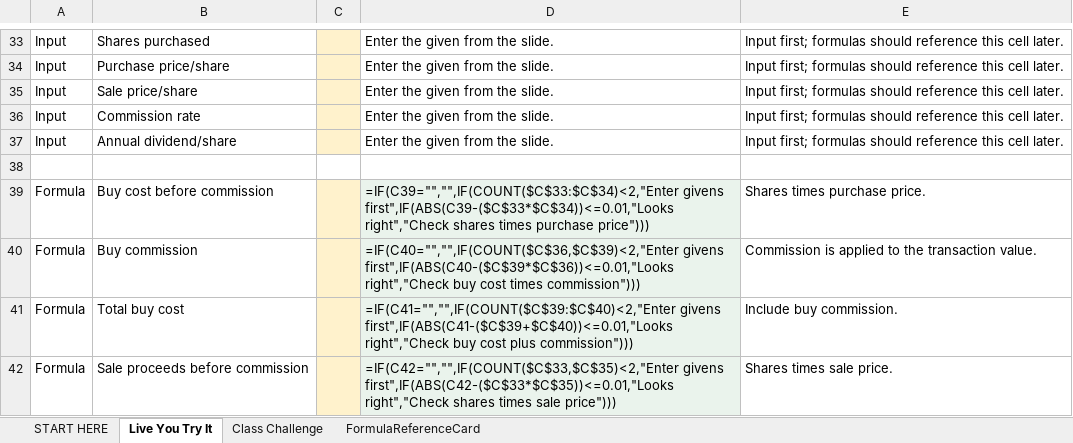
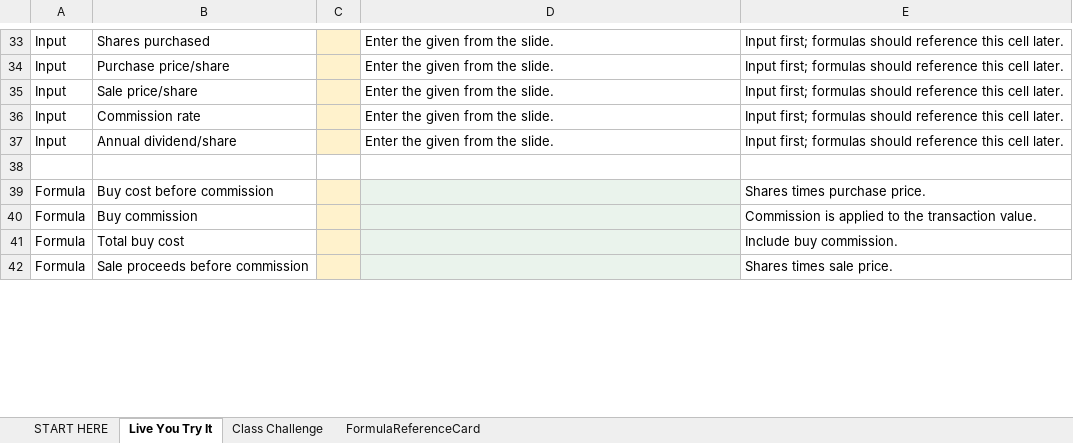
Before and after one commit to bevitts-design/BUS123-Solving-Business-Problems-with-Technology, an Excel workbook: MATH/M10/bus123-math-m10-l01-starter.xlsx, sheet Live You Try It, drawn as a sheet; only a part is shown, gaps mark what is left out; values as stored, in another font and other column widths than the file's, no borders; formulas without a stored value are shown as written; the diff covers the shown part only; the diff names each change by its address in the sheet, - before the commit and + after, or states it on an @@ line.

```diff
--- a/MATH/M10/bus123-math-m10-l01-starter.xlsx (sheet Live You Try It)
+++ b/MATH/M10/bus123-math-m10-l01-starter.xlsx (sheet Live You Try It)
-D39: =IF(C39="","",IF(COUNT($C$33:$C$34)<2,"Enter givens first",IF(ABS(C39-($C$33*$C$34))<=0.01,"Looks right","Check shares times purchase price")))
+D39: (empty)
-D40: =IF(C40="","",IF(COUNT($C$36,$C$39)<2,"Enter givens first",IF(ABS(C40-($C$39*$C$36))<=0.01,"Looks right","Check buy cost times commission")))
+D40: (empty)
-D41: =IF(C41="","",IF(COUNT($C$39:$C$40)<2,"Enter givens first",IF(ABS(C41-($C$39+$C$40))<=0.01,"Looks right","Check buy cost plus commission")))
+D41: (empty)
-D42: =IF(C42="","",IF(COUNT($C$33,$C$35)<2,"Enter givens first",IF(ABS(C42-($C$33*$C$35))<=0.01,"Looks right","Check shares times sale price")))
+D42: (empty)
```
Also changed, not shown: 19 edited cells elsewhere in this sheet, 10 other files.
